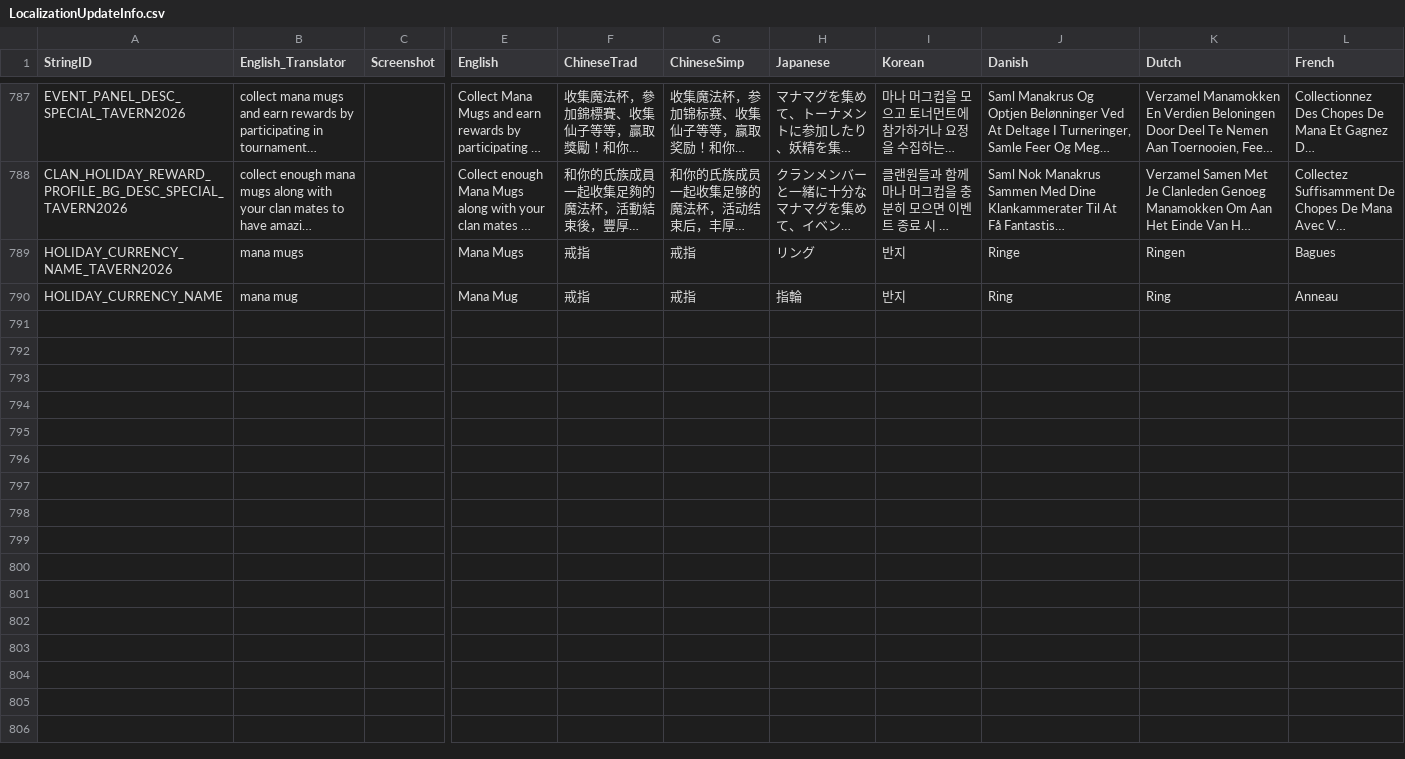
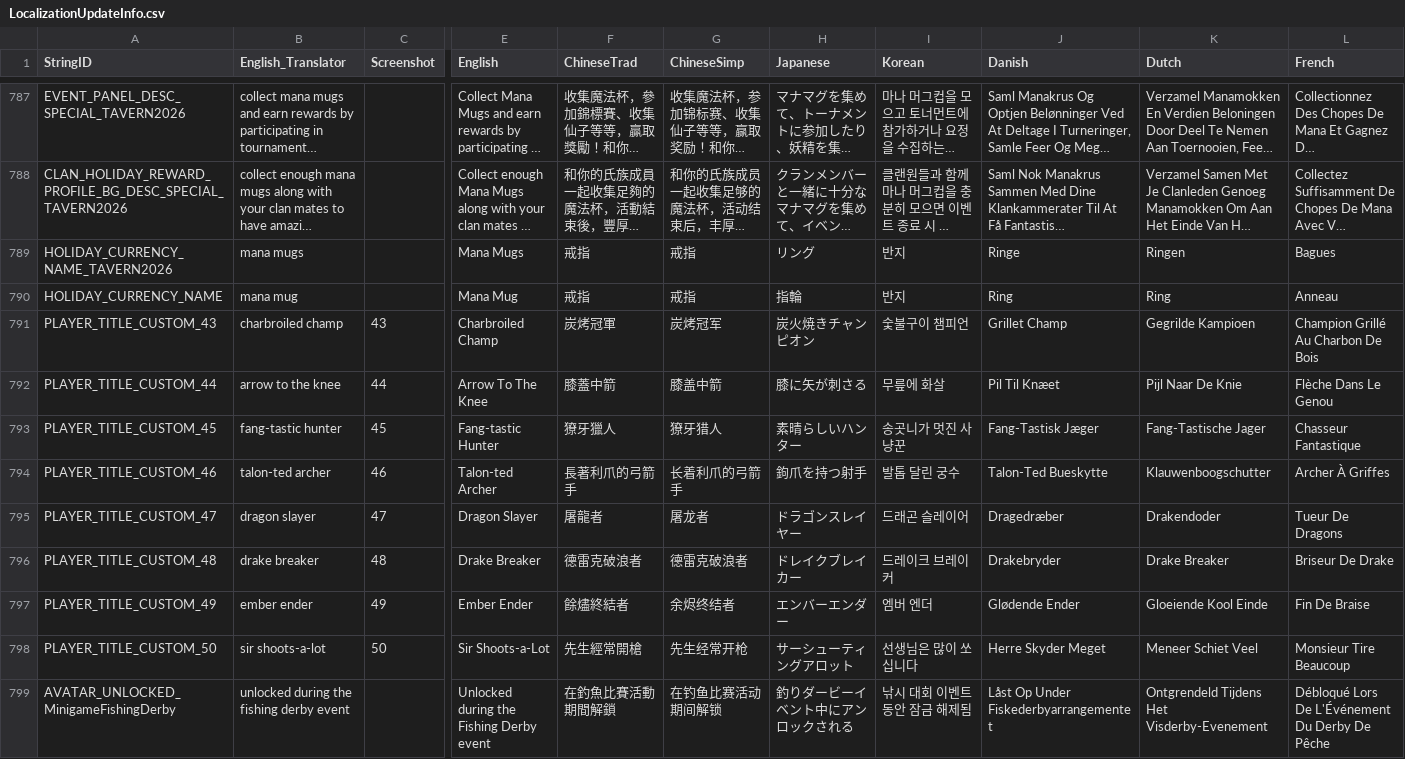
Before and after one commit to rawrzcookie/TT2_CSV, a CSV file: csv/LocalizationUpdateInfo.csv, drawn as a sheet; only a part is shown, gaps mark what is left out; long unchanged cells end in …; rows hold the shown columns only; the diff names each change by its address in the sheet, - before the commit and + after, or states it on an @@ line.

```diff
--- a/csv/LocalizationUpdateInfo.csv
+++ b/csv/LocalizationUpdateInfo.csv
+row 791: PLAYER_TITLE_CUSTOM_43 | charbroiled champ | 43 | Charbroiled Champ | 炭烤冠軍 | 炭烤冠军 | 炭火焼きチャンピオン | 숯불구이 챔피언 | Grillet Champ | Gegrilde Kampioen | Champion Grillé Au Charbon De Bois
+row 792: PLAYER_TITLE_CUSTOM_44 | arrow to the knee | 44 | Arrow To The Knee | 膝蓋中箭 | 膝盖中箭 | 膝に矢が刺さる | 무릎에 화살 | Pil Til Knæet | Pijl Naar De Knie | Flèche Dans Le Genou
+row 793: PLAYER_TITLE_CUSTOM_45 | fang-tastic hunter | 45 | Fang-tastic Hunter | 獠牙獵人 | 獠牙猎人 | 素晴らしいハンター | 송곳니가 멋진 사냥꾼 | Fang-Tastisk Jæger | Fang-Tastische Jager | Chasseur Fantastique
+row 794: PLAYER_TITLE_CUSTOM_46 | talon-ted archer | 46 | Talon-ted Archer | 長著利爪的弓箭手 | 长着利爪的弓箭手 | 鉤爪を持つ射手 | 발톱 달린 궁수 | Talon-Ted Bueskytte | Klauwenboogschutter | Archer À Griffes
+row 795: PLAYER_TITLE_CUSTOM_47 | dragon slayer | 47 | Dragon Slayer | 屠龍者 | 屠龙者 | ドラゴンスレイヤー | 드래곤 슬레이어 | Dragedræber | Drakendoder | Tueur De Dragons
+row 796: PLAYER_TITLE_CUSTOM_48 | drake breaker | 48 | Drake Breaker | 德雷克破浪者 | 德雷克破浪者 | ドレイクブレイカー | 드레이크 브레이커 | Drakebryder | Drake Breaker | Briseur De Drake
+row 797: PLAYER_TITLE_CUSTOM_49 | ember ender | 49 | Ember Ender | 餘燼終結者 | 余烬终结者 | エンバーエンダー | 엠버 엔더 | Glødende Ender | Gloeiende Kool Einde | Fin De Braise
+row 798: PLAYER_TITLE_CUSTOM_50 | sir shoots-a-lot | 50 | Sir Shoots-a-Lot | 先生經常開槍 | 先生经常开枪 | サーシューティングアロット | 선생님은 많이 쏘십니다 | Herre Skyder Meget | Meneer Schiet Veel | Monsieur Tire Beaucoup
+row 799: AVATAR_UNLOCKED_MinigameFishingDerby | unlocked during the fishing derby event |  | Unlocked during the Fishing Derby event | 在釣魚比賽活動期間解鎖 | 在钓鱼比赛活动期间解锁 | 釣りダービーイベント中にアンロックされる | 낚시 대회 이벤트 동안 잠금 해제됨 | Låst Op Under Fiskederbyarrangementet | Ontgrendeld Tijdens Het Visderby-Evenement | Débloqué Lors De L'Événement Du Derby De Pêche
```
Also changed, not shown: csv/MinigameHuntingRewardInfo.csv, csv/MinigameHuntingSoloContributionRewards.csv, 3 other files.
